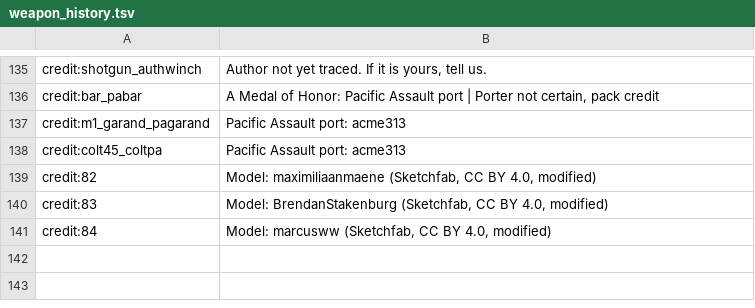
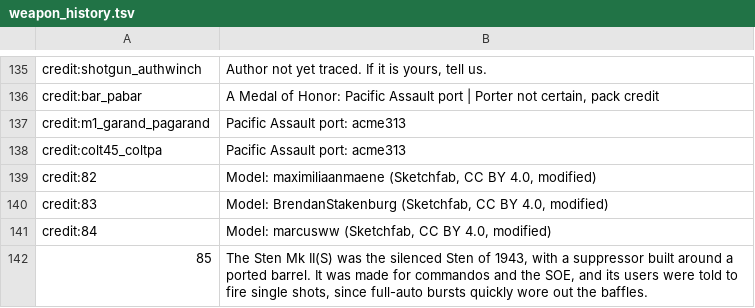
Before and after one commit to MOHCoopTrilogy/releases, a TSV file: docs/tools/weapon_history.tsv, drawn as a sheet; only a part is shown, gaps mark what is left out; the diff names each change by its address in the sheet, - before the commit and + after, or states it on an @@ line.

```diff
--- a/docs/tools/weapon_history.tsv
+++ b/docs/tools/weapon_history.tsv
+row 142: 85 | The Sten Mk II(S) was the silenced Sten of 1943, with a suppressor built around a ported barrel. It was made for commandos and the SOE, and its users were told to fire single shots, since full-auto bursts quickly wore out the baffles.
```
Also changed, not shown: docs/tools/armory_stats.tsv, docs/tools/loadout_weapons.tsv, 8 other files.
